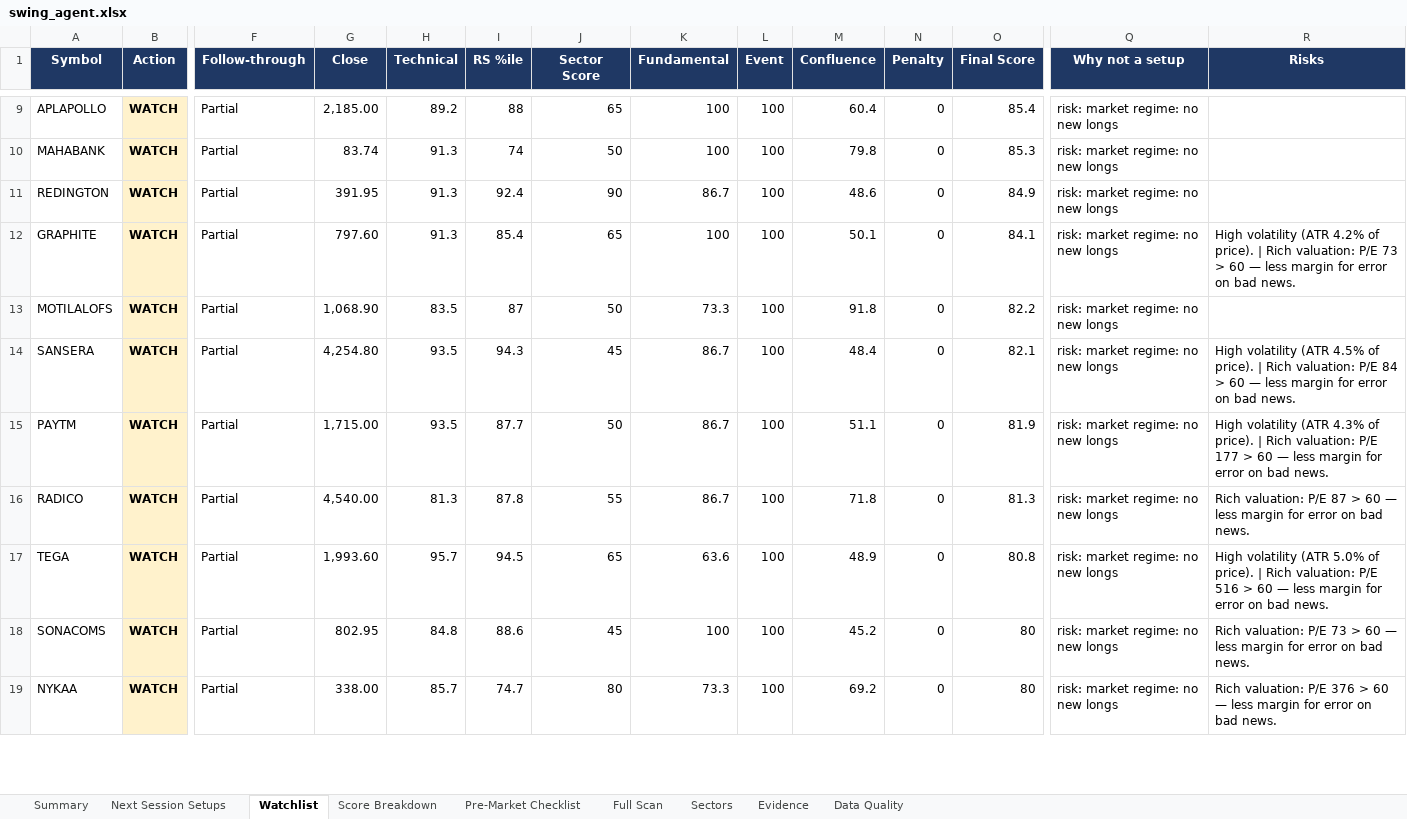
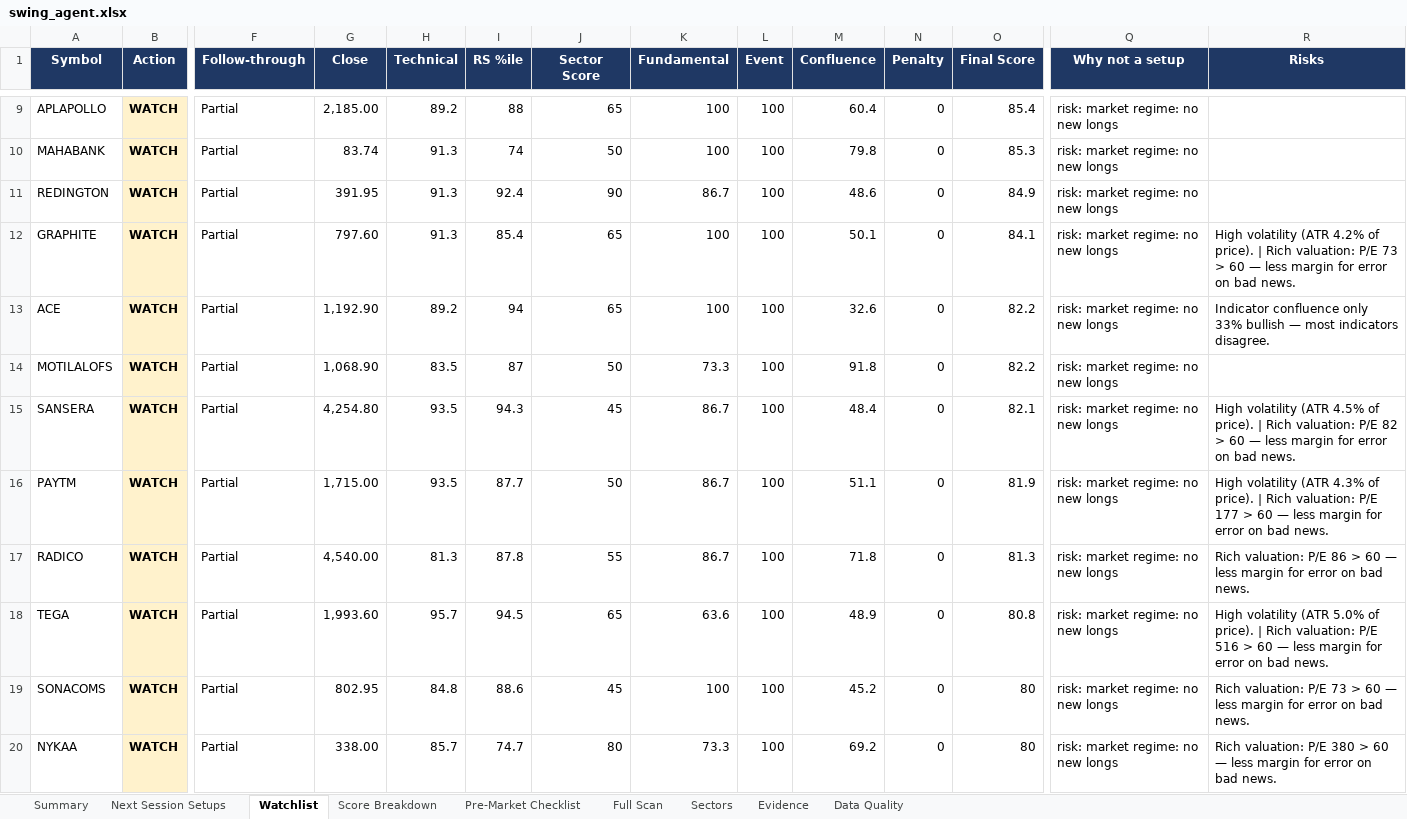
Before and after one commit to KGR1516/srikanth-swing-trade-agent-nifty500, an Excel workbook: data/output/swing_agent.xlsx, sheet Watchlist, drawn as a sheet; only a part is shown, gaps mark what is left out; values as stored, in another font and other column widths than the file's, no borders; conditional formats not drawn; addresses are those after the commit; rows hold the shown columns only; the diff covers the shown part only; the diff names each change by its address in the sheet, - before the commit and + after, or states it on an @@ line.

```diff
--- a/data/output/swing_agent.xlsx (sheet Watchlist)
+++ b/data/output/swing_agent.xlsx (sheet Watchlist)
+row 13: ACE | WATCH | Partial | 1,192.90 | 89.2 | 94 | 65 | 100 | 100 | 32.6 | 0 | 82.2 | risk: market regime: no new longs | Indicator confluence only 33% bullish — most indicators disagree.
-R15 (Risks): …valuation: P/E 84 > 60…
+R15 (Risks): …valuation: P/E 82 > 60…
-R17 (Risks): …valuation: P/E 87 > 60…
+R17 (Risks): …valuation: P/E 86 > 60…
-R20 (Risks): …valuation: P/E 376 > 60…
+R20 (Risks): …valuation: P/E 380 > 60…
```
Also changed, not shown: 1 added row, 2 removed rows and 3 edited cells elsewhere in this sheet, sheet Evidence, sheet Score Breakdown, sheet Summary, sheet Full Scan, 4 other files.
